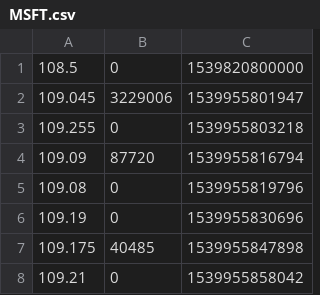
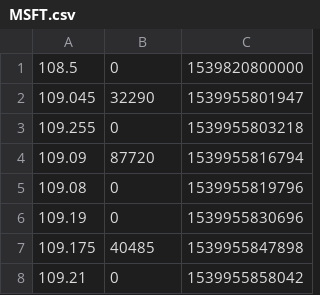
Before and after one commit to a-maggioni/quotes-downloader, a CSV file: data/MSFT.csv, drawn as a sheet; only a part is shown.

```diff
--- a/data/MSFT.csv
+++ b/data/MSFT.csv
@@ -1,3 +1,3 @@
 108.5,0,1539820800000
-109.045,3229006,1539955801947
+109.045,32290,1539955801947
 109.255,0,1539955803218
```
Also changed, not shown: data/ORCL.csv, data/PFE.csv, 1 other file.
